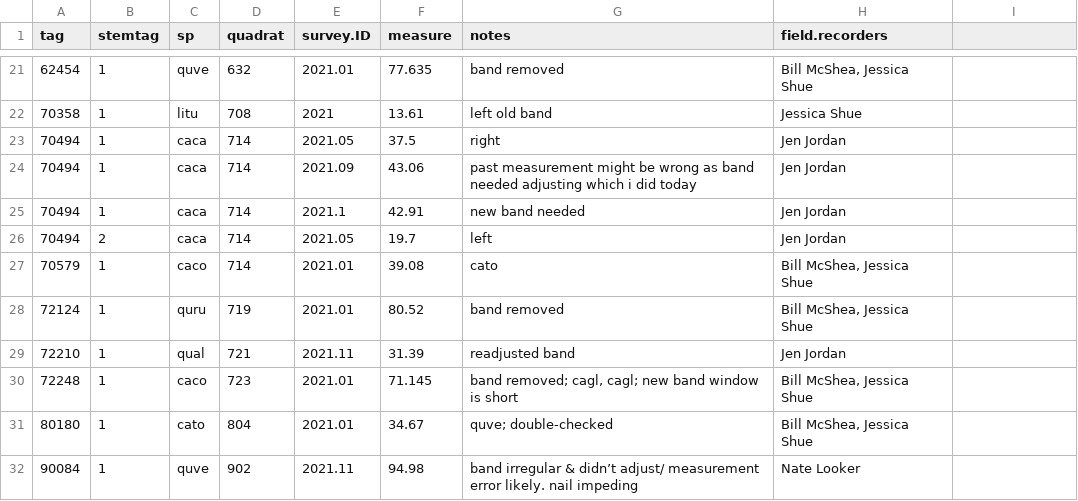
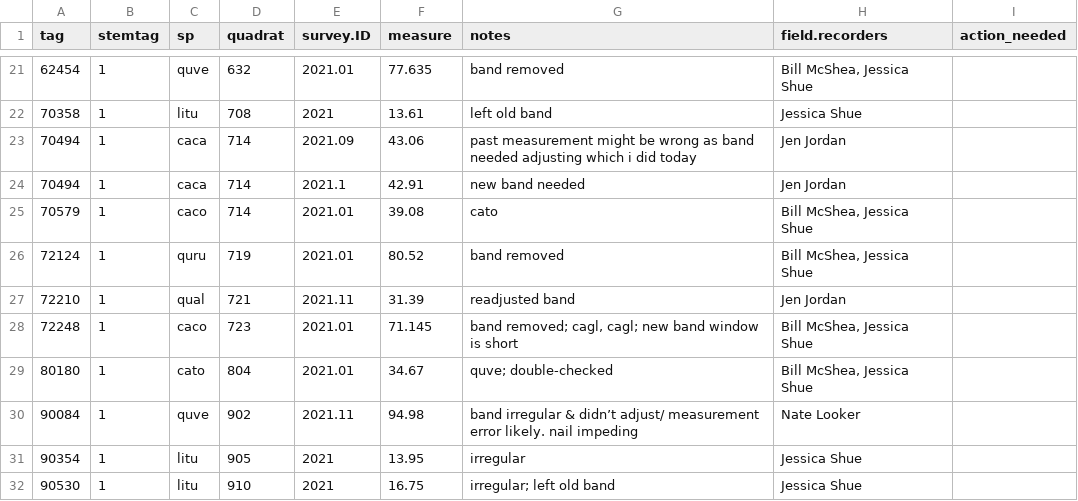
Before and after one commit to SCBI-ForestGEO/Dendrobands, a CSV file: resources/raw_data/remainders_tempfile.csv, drawn as a sheet; only a part is shown, gaps mark what is left out; the shorter side is filled out with more unchanged rows; the diff names each change by its address in the sheet, - before the commit and + after, or states it on an @@ line.

Commit message:
update

```diff
--- a/resources/raw_data/remainders_tempfile.csv
+++ b/resources/raw_data/remainders_tempfile.csv
-I1: (empty)
+I1: action_needed
-row 23: 70494 | 1 | caca | 714 | 2021.05 | 37.5 | right | Jen Jordan
-row 26: 70494 | 2 | caca | 714 | 2021.05 | 19.7 | left | Jen Jordan
```
